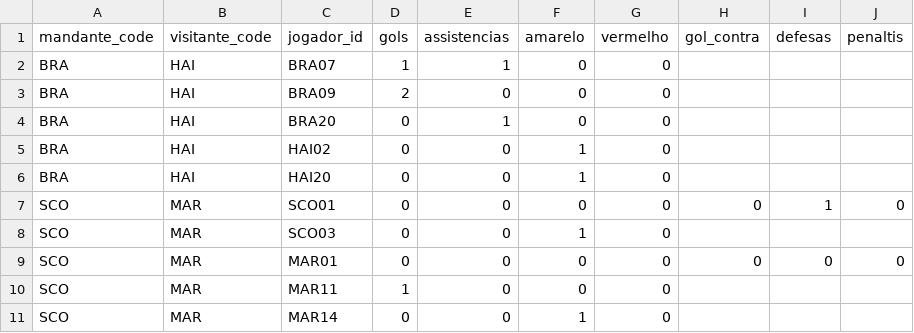
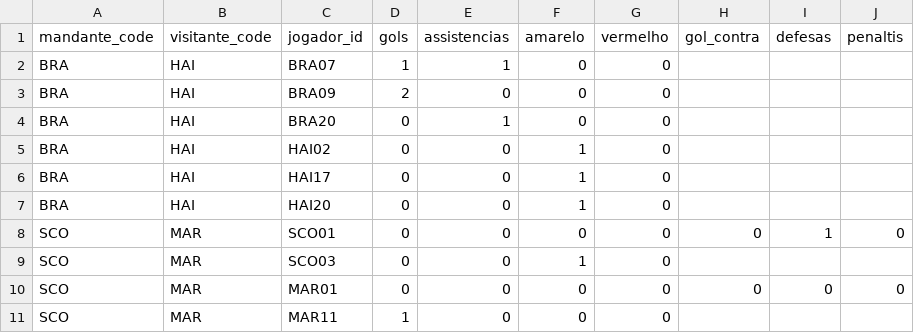
Before and after one commit to dttjader/tabcopa26, a CSV file: public/eventos.csv, drawn as a sheet; only a part is shown; the shorter side is filled out with more unchanged rows; the diff names each change by its address in the sheet, - before the commit and + after, or states it on an @@ line.

Commit message:
G31-4

```diff
--- a/public/eventos.csv
+++ b/public/eventos.csv
+row 6: BRA | HAI | HAI17 | 0 | 0 | 1 | 0
```
